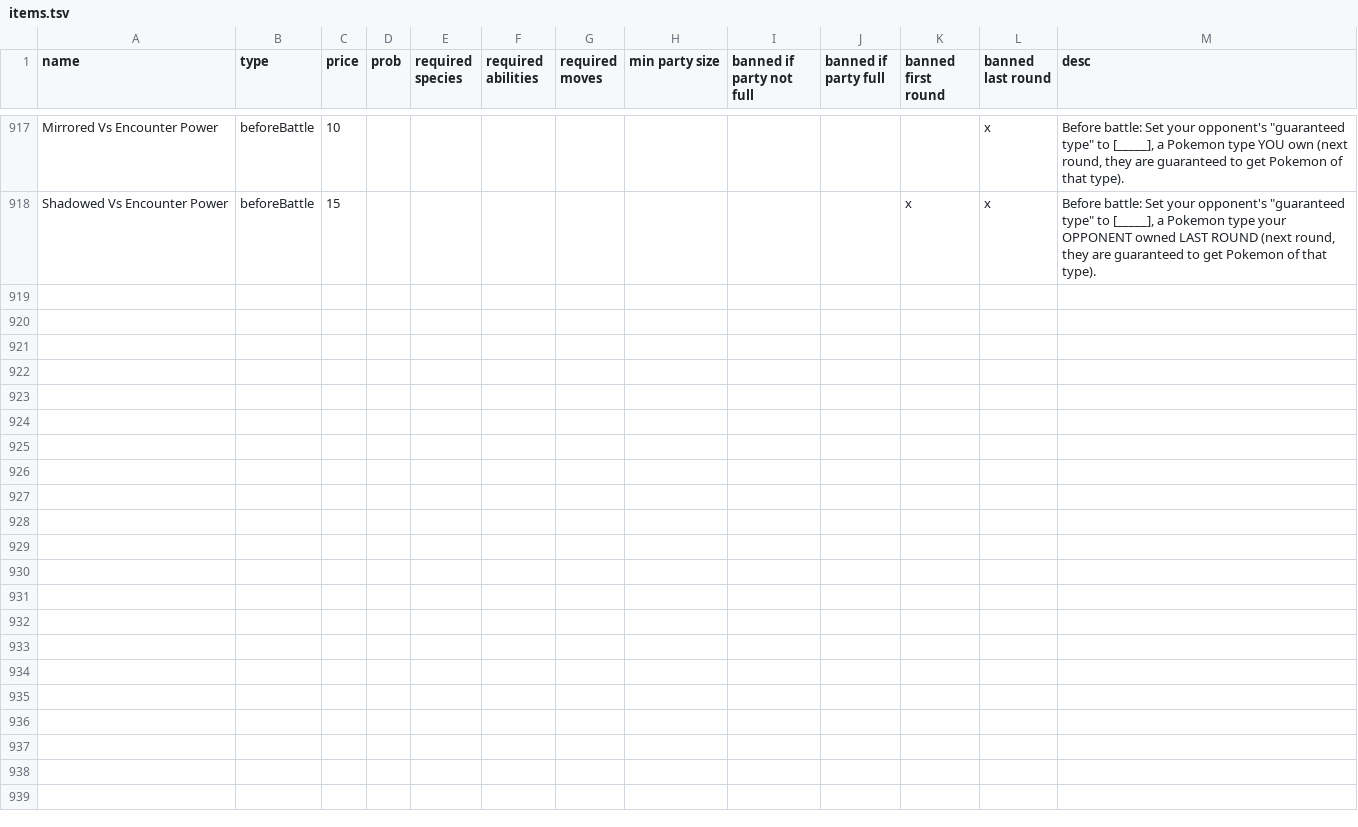
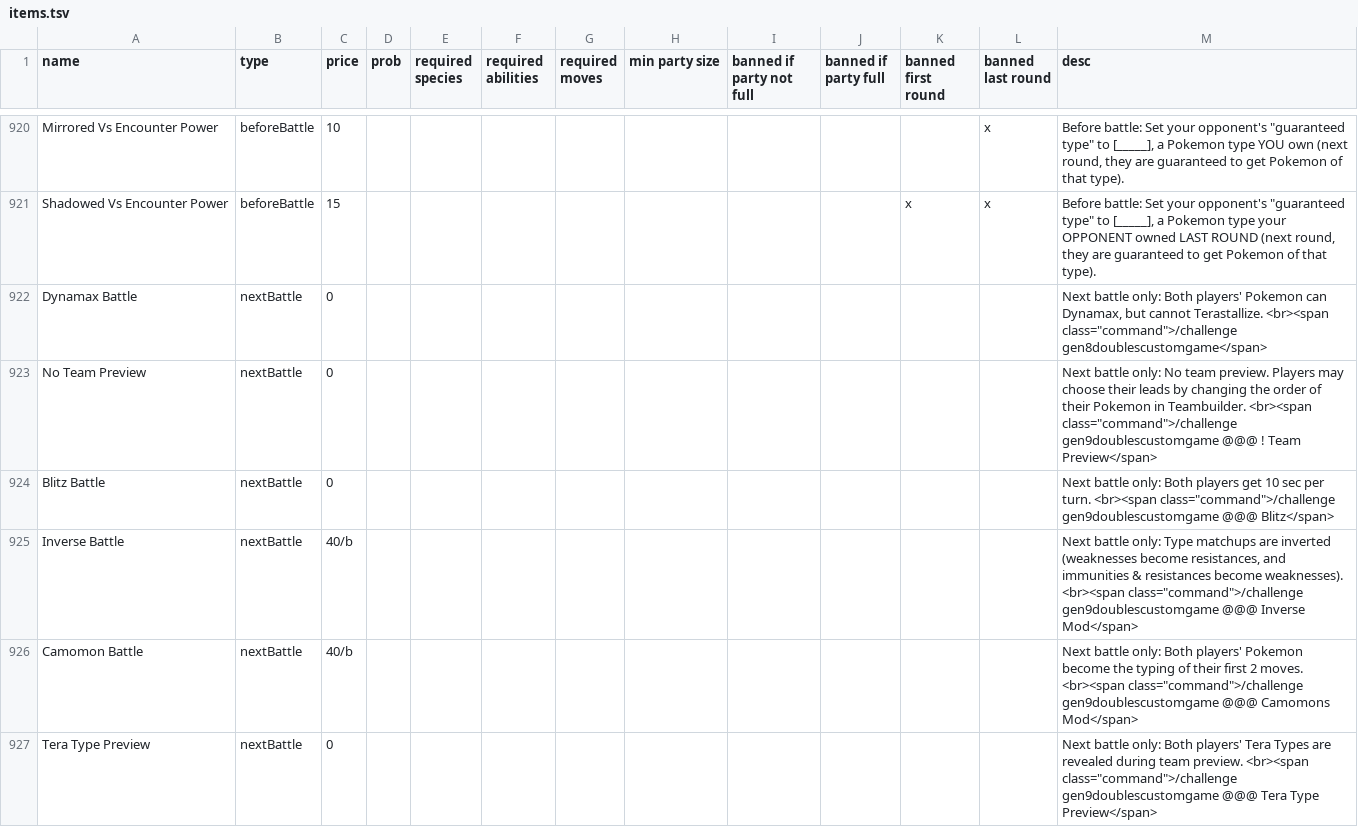
Before and after one commit to RuoyaY/roguelike-showdown, a TSV file: items.tsv, drawn as a sheet; only a part is shown, gaps mark what is left out; the diff covers the shown part only; the diff names each change by its address in the sheet, - before the commit and + after, or states it on an @@ line.

```diff
--- a/items.tsv
+++ b/items.tsv
+row 922: Dynamax Battle | nextBattle | 0 |  |  |  |  |  |  |  |  |  | Next battle only: Both players' Pokemon can Dynamax, but cannot Terastallize. <br><span class="command">/challenge gen8doublescustomgame</span>
+row 923: No Team Preview | nextBattle | 0 |  |  |  |  |  |  |  |  |  | Next battle only: No team preview. Players may choose their leads by changing the order of their Pokemon in Teambuilder. <br><span class="command">/challenge gen9doublescustomgame @@@ ! Team Preview</span>
+row 924: Blitz Battle | nextBattle | 0 |  |  |  |  |  |  |  |  |  | Next battle only: Both players get 10 sec per turn. <br><span class="command">/challenge gen9doublescustomgame @@@ Blitz</span>
+row 925: Inverse Battle | nextBattle | 40/b |  |  |  |  |  |  |  |  |  | Next battle only: Type matchups are inverted (weaknesses become resistances, and immunities & resistances become weaknesses). <br><span class="command">/challenge gen9doublescustomgame @@@ Inverse Mod</span>
+row 926: Camomon Battle | nextBattle | 40/b |  |  |  |  |  |  |  |  |  | Next battle only: Both players' Pokemon become the typing of their first 2 moves. <br><span class="command">/challenge gen9doublescustomgame @@@ Camomons Mod</span>
+row 927: Tera Type Preview | nextBattle | 0 |  |  |  |  |  |  |  |  |  | Next battle only: Both players' Tera Types are revealed during team preview. <br><span class="command">/challenge gen9doublescustomgame @@@ Tera Type Preview</span>
```
Also changed, not shown: 9 added rows and 36 edited cells elsewhere in this file.
